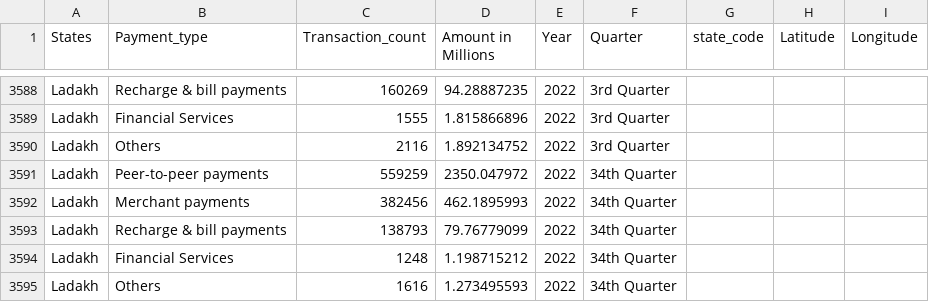
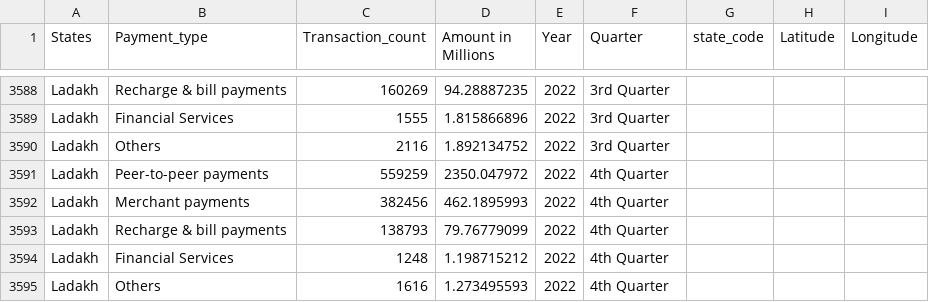
Before and after one commit to Konidenasaikumar/Digital-transactions-in-India, a CSV file: csv_files/transactions_states.csv, drawn as a sheet; only a part is shown, gaps mark what is left out; the diff covers the shown part only.

```diff
--- a/csv_files/transactions_states.csv
+++ b/csv_files/transactions_states.csv
@@ -3590,6 +3590,6 @@ Ladakh,Financial Services,1555,1.815866896,2022,3rd Quarter,,,
 Ladakh,Others,2116,1.892134752,2022,3rd Quarter,,,
-Ladakh,Peer-to-peer payments,559259,2350.047972,2022,34th Quarter,,,
-Ladakh,Merchant payments,382456,462.1895993,2022,34th Quarter,,,
-Ladakh,Recharge & bill payments,138793,79.76779099,2022,34th Quarter,,,
-Ladakh,Financial Services,1248,1.198715212,2022,34th Quarter,,,
-Ladakh,Others,1616,1.273495593,2022,34th Quarter,,,
+Ladakh,Peer-to-peer payments,559259,2350.047972,2022,4th Quarter,,,
+Ladakh,Merchant payments,382456,462.1895993,2022,4th Quarter,,,
+Ladakh,Recharge & bill payments,138793,79.76779099,2022,4th Quarter,,,
+Ladakh,Financial Services,1248,1.198715212,2022,4th Quarter,,,
+Ladakh,Others,1616,1.273495593,2022,4th Quarter,,,
```
Also changed, not shown: 15 edited cells elsewhere in this file.
